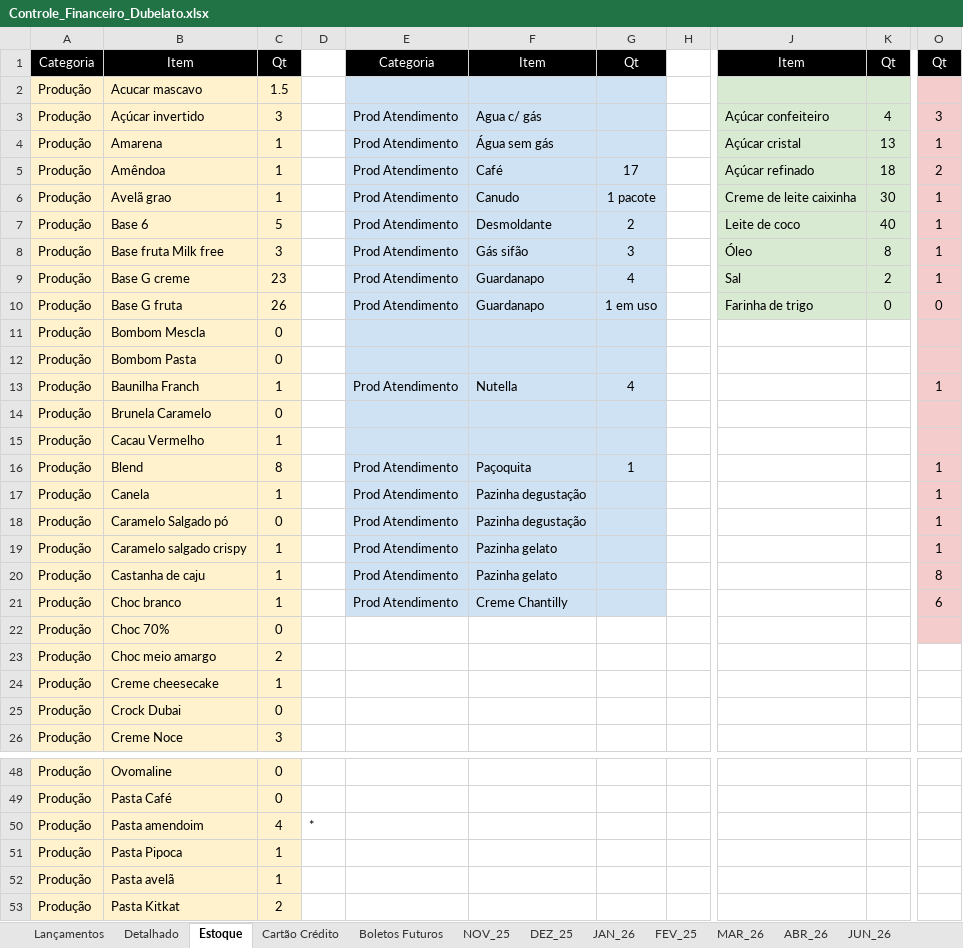
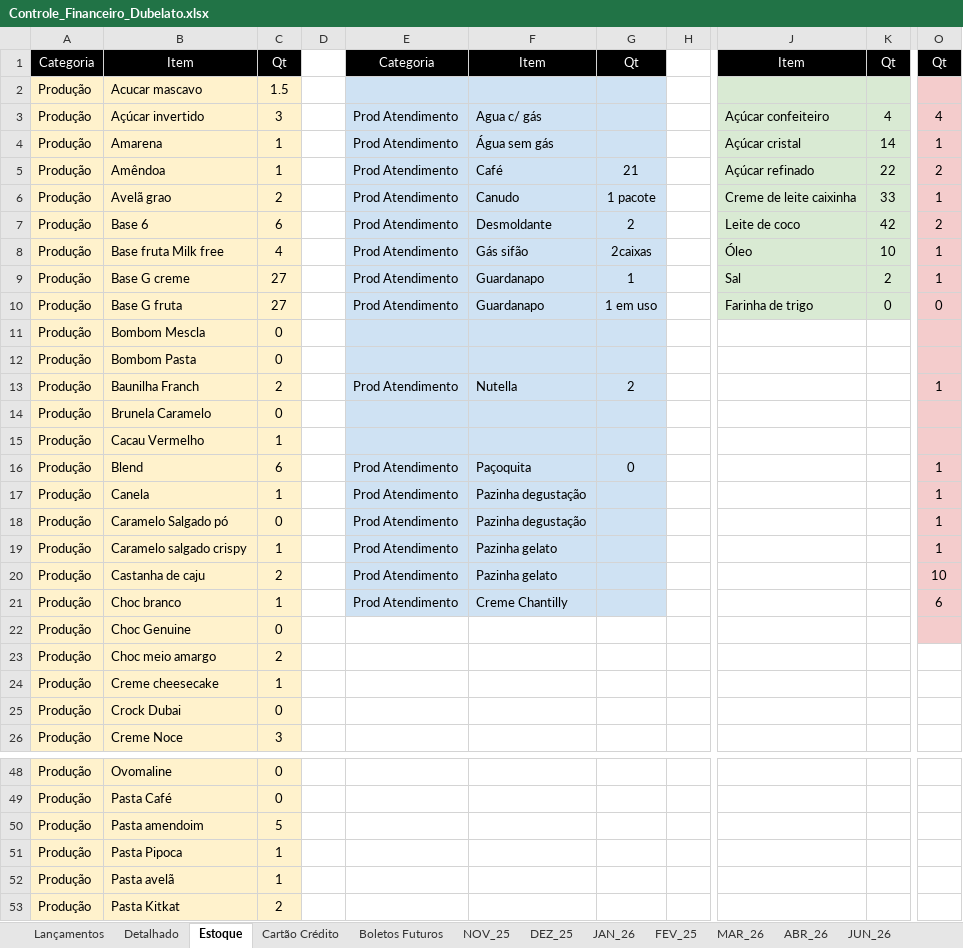
Before and after one commit to bacelargm285/Dubelato_SL, an Excel workbook: Controle_Financeiro_Dubelato.xlsx, sheet Estoque, drawn as a sheet; only a part is shown, gaps mark what is left out; values as stored, in another font and other column widths than the file's, no borders; the diff covers the shown part only; the diff names each change by its address in the sheet, - before the commit and + after, or states it on an @@ line.

```diff
--- a/Controle_Financeiro_Dubelato.xlsx (sheet Estoque)
+++ b/Controle_Financeiro_Dubelato.xlsx (sheet Estoque)
-O3: 3
+O3: 4
-K4: 13
+K4: 14
-G5: 17
+G5: 21
-K5: 18
+K5: 22
-C6: 1
+C6: 2
-K6: 30
+K6: 33
-C7: 5
+C7: 6
-K7: 40
+K7: 42
-O7: 1
+O7: 2
-C8: 3
+C8: 4
-G8: 3
+G8: 2caixas
-K8: 8
+K8: 10
-C9: 23
+C9: 27
-G9: 4
+G9: 1
-C10: 26
+C10: 27
-C13: 1
+C13: 2
-G13: 4
+G13: 2
-C16: 8
+C16: 6
-G16: 1
+G16: 0
-C20: 1
+C20: 2
-O20: 8
+O20: 10
-B22: Choc 70%
+B22: Choc Genuine
-C50: 4
+C50: 5
-D50: *
+D50: (empty)
```
Also changed, not shown: 8 edited cells elsewhere in this sheet, sheet Lançamentos, sheet JUN_26, sheet Boletos Futuros, sheet Detalhado, sheet Cartão Crédito, sheet NOV_25, 2 more sheets, other sheet tabs, 2 other files.
